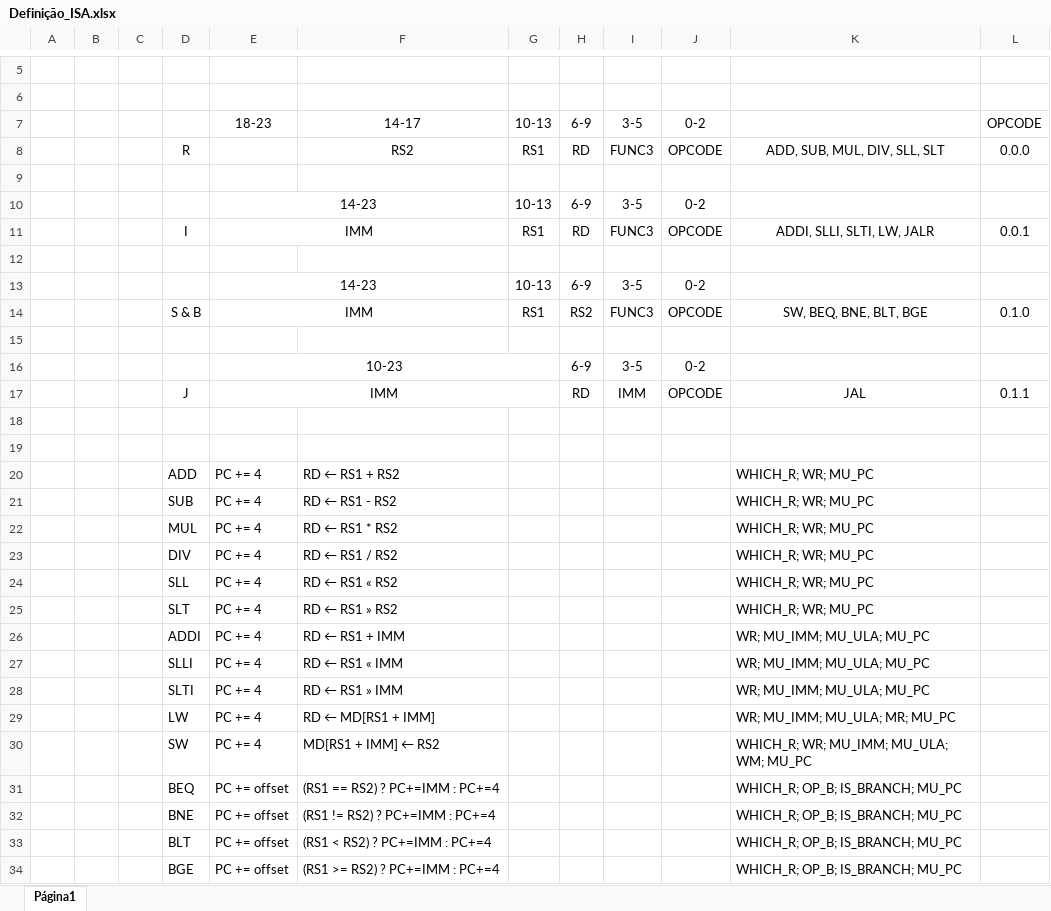
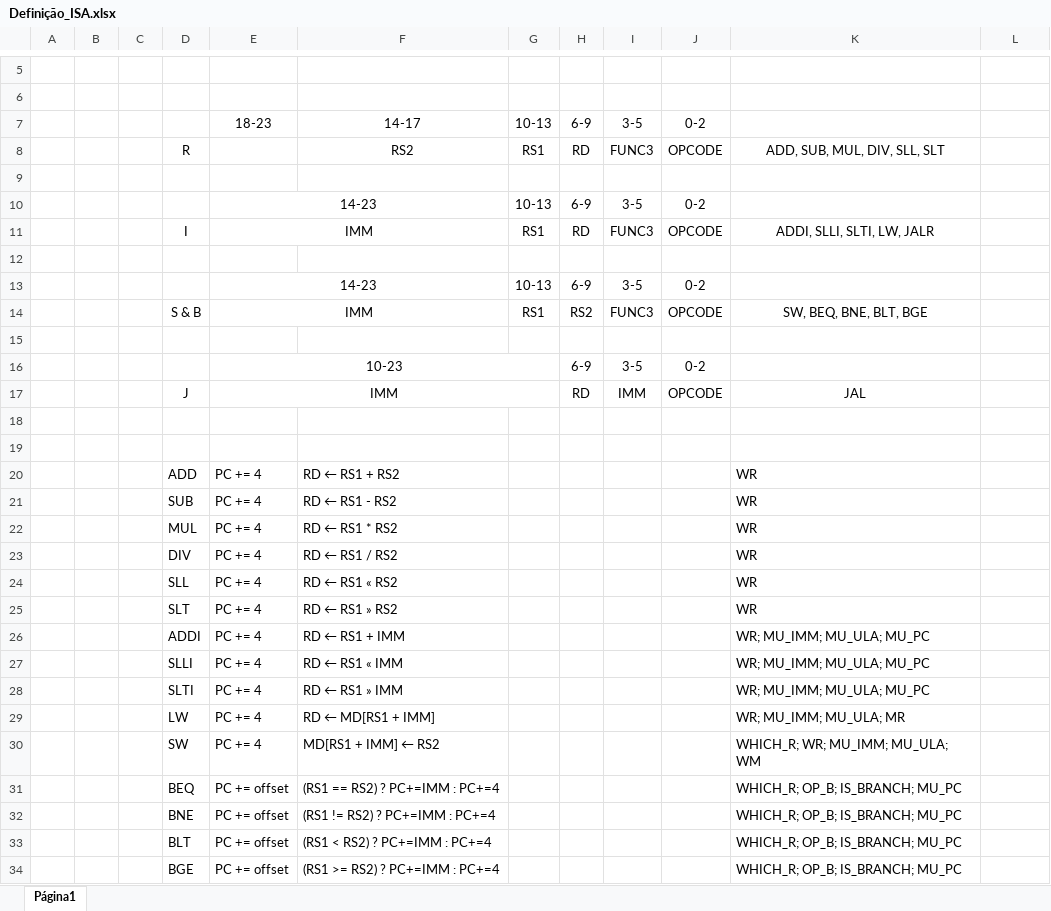
Before and after one commit to rafaklugee/projetosdigitais, an Excel workbook: Definição_ISA.xlsx, sheet Página1, drawn as a sheet; only a part is shown, gaps mark what is left out; values as stored, in another font and other column widths than the file's, no borders; the diff covers the shown part only; the diff names each change by its address in the sheet, - before the commit and + after, or states it on an @@ line.

```diff
--- a/Definição_ISA.xlsx (sheet Página1)
+++ b/Definição_ISA.xlsx (sheet Página1)
-L7: OPCODE
+L7: (empty)
-L8: 0.0.0
+L8: (empty)
-L11: 0.0.1
+L11: (empty)
-L14: 0.1.0
+L14: (empty)
-L17: 0.1.1
+L17: (empty)
-K20:K25: WHICH_R; WR; MU_PC
+K20:K25: WR
-K29: WR; MU_IMM; MU_ULA; MR; MU_PC
+K29: WR; MU_IMM; MU_ULA; MR
-K30: WHICH_R; WR; MU_IMM; MU_ULA; WM; MU_PC
+K30: WHICH_R; WR; MU_IMM; MU_ULA; WM
```
Also changed, not shown: 1 edited cell elsewhere in this sheet, 1 other file.
